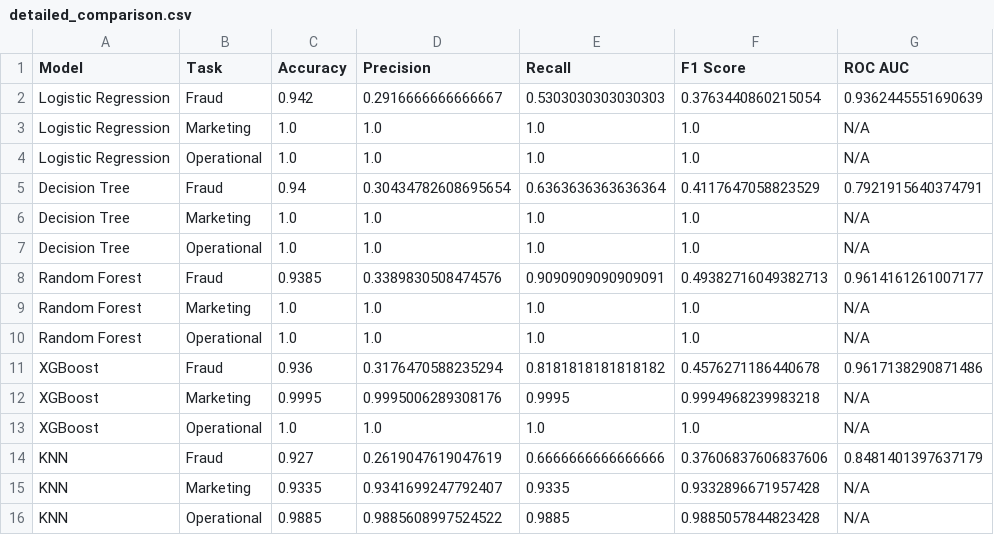
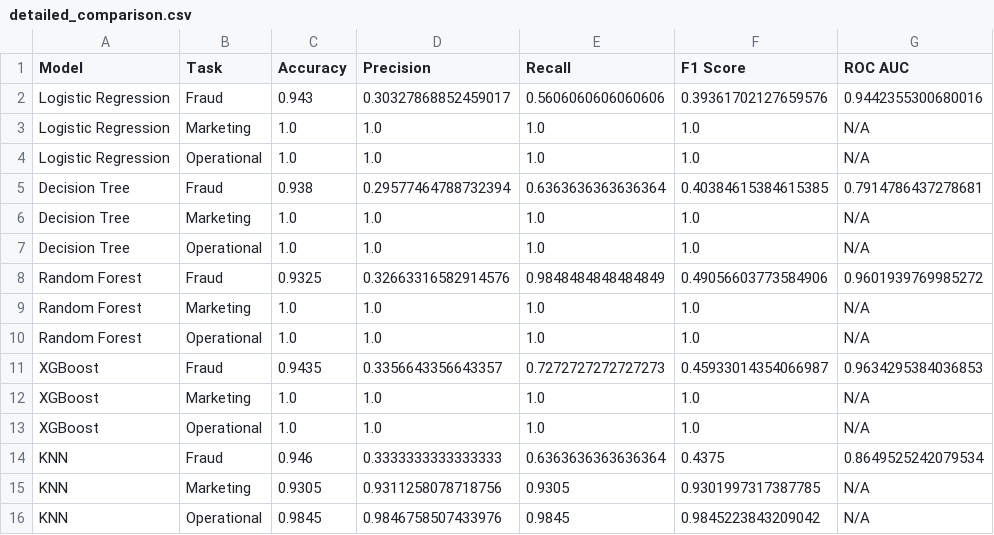
Before and after one commit to Mipjeiger/Bank-ML-End-to-end-Engineer, a CSV file: ml-engineer/models/fraud_detection_results/metrics/detailed_comparison.csv, drawn as a sheet.

Commit message:
renew models and metrics

```diff
--- a/ml-engineer/models/fraud_detection_results/metrics/detailed_comparison.csv
+++ b/ml-engineer/models/fraud_detection_results/metrics/detailed_comparison.csv
@@ -1,16 +1,16 @@
 Model,Task,Accuracy,Precision,Recall,F1 Score,ROC AUC
-Logistic Regression,Fraud,0.942,0.2916666666666667,0.5303030303030303,0.3763440860215054,0.9362445551690639
+Logistic Regression,Fraud,0.943,0.30327868852459017,0.5606060606060606,0.39361702127659576,0.9442355300680016
 Logistic Regression,Marketing,1.0,1.0,1.0,1.0,N/A
 Logistic Regression,Operational,1.0,1.0,1.0,1.0,N/A
-Decision Tree,Fraud,0.94,0.30434782608695654,0.6363636363636364,0.4117647058823529,0.7921915640374791
+Decision Tree,Fraud,0.938,0.29577464788732394,0.6363636363636364,0.40384615384615385,0.7914786437278681
 Decision Tree,Marketing,1.0,1.0,1.0,1.0,N/A
 Decision Tree,Operational,1.0,1.0,1.0,1.0,N/A
-Random Forest,Fraud,0.9385,0.3389830508474576,0.9090909090909091,0.49382716049382713,0.9614161261007177
+Random Forest,Fraud,0.9325,0.32663316582914576,0.9848484848484849,0.49056603773584906,0.9601939769985272
 Random Forest,Marketing,1.0,1.0,1.0,1.0,N/A
 Random Forest,Operational,1.0,1.0,1.0,1.0,N/A
-XGBoost,Fraud,0.936,0.3176470588235294,0.8181818181818182,0.4576271186440678,0.9617138290871486
-XGBoost,Marketing,0.9995,0.9995006289308176,0.9995,0.9994968239983218,N/A
+XGBoost,Fraud,0.9435,0.3356643356643357,0.7272727272727273,0.45933014354066987,0.9634295384036853
+XGBoost,Marketing,1.0,1.0,1.0,1.0,N/A
 XGBoost,Operational,1.0,1.0,1.0,1.0,N/A
-KNN,Fraud,0.927,0.2619047619047619,0.6666666666666666,0.37606837606837606,0.8481401397637179
-KNN,Marketing,0.9335,0.9341699247792407,0.9335,0.9332896671957428,N/A
-KNN,Operational,0.9885,0.9885608997524522,0.9885,0.9885057844823428,N/A
+KNN,Fraud,0.946,0.3333333333333333,0.6363636363636364,0.4375,0.8649525242079534
+KNN,Marketing,0.9305,0.9311258078718756,0.9305,0.9301997317387785,N/A
+KNN,Operational,0.9845,0.9846758507433976,0.9845,0.9845223843209042,N/A
```
Also changed, not shown: 18 other files.
